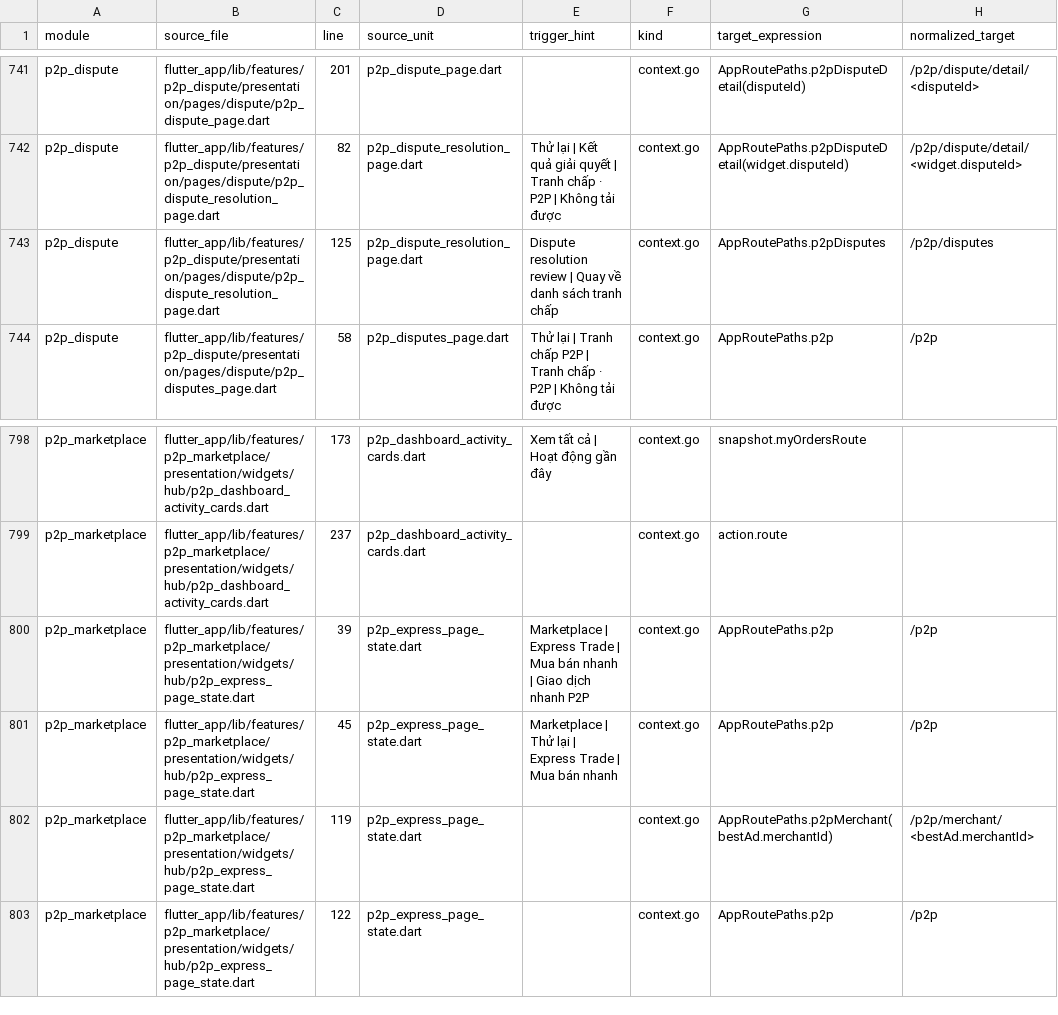
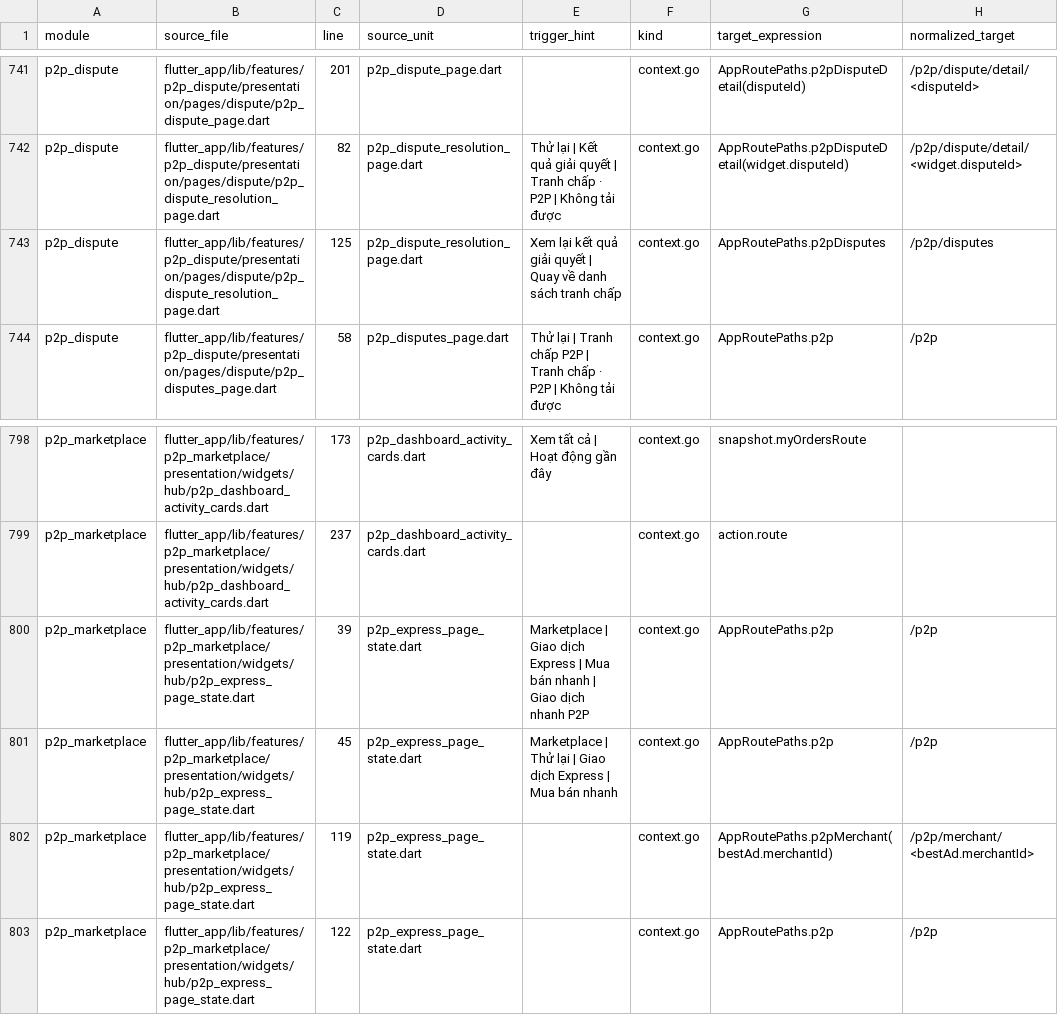
Before and after one commit to LonelyTraderBay/Tao-app-trad-figma-sang-fultter-bang-ui-ux-pro-max-truc-tiep-tu-code, a CSV file: docs/02_FLUTTER_MIGRATION/audits/VitTrade-Screen-Navigation-Edges.csv, drawn as a sheet; only a part is shown, gaps mark what is left out; the diff names each change by its address in the sheet, - before the commit and + after, or states it on an @@ line.

```diff
--- a/docs/02_FLUTTER_MIGRATION/audits/VitTrade-Screen-Navigation-Edges.csv
+++ b/docs/02_FLUTTER_MIGRATION/audits/VitTrade-Screen-Navigation-Edges.csv
-E743 (trigger_hint): Dispute resolution review | Quay…
+E743 (trigger_hint): Xem lại kết quả giải quyết | Quay…
-E800 (trigger_hint): Marketplace | Express Trade | Mua…
+E800 (trigger_hint): Marketplace | Giao dịch Express | Mua…
-E801 (trigger_hint): …lại | Express Trade | Mua…
+E801 (trigger_hint): …lại | Giao dịch Express | Mua…
```
Also changed, not shown: 7 other files.
